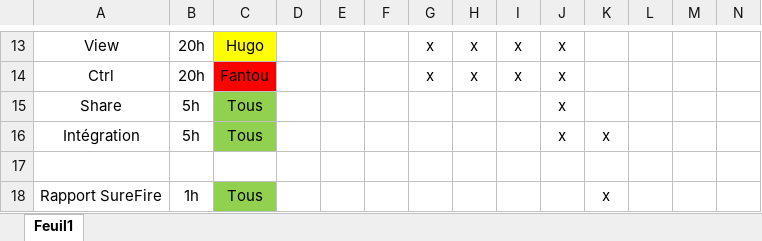
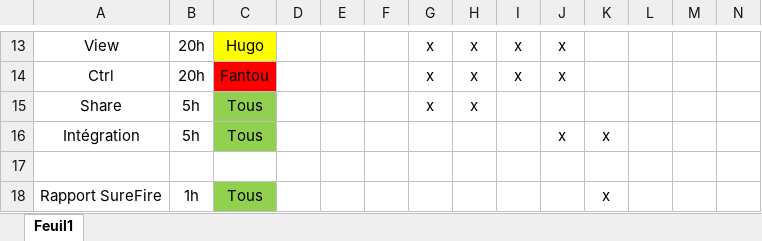
Before and after one commit to Hugo-DELTOUR/BoulderDashProject, an Excel workbook: WBS.xlsx, sheet Feuil1, drawn as a sheet; only a part is shown, gaps mark what is left out; values as stored, in another font and other column widths than the file's, no borders; the diff names each change by its address in the sheet, - before the commit and + after, or states it on an @@ line.

Commit message:
Planning mistakes modification

```diff
--- a/WBS.xlsx (sheet Feuil1)
+++ b/WBS.xlsx (sheet Feuil1)
-G15: (empty)
+G15: x
-H15: (empty)
+H15: x
-J15: x
+J15: (empty)
```
